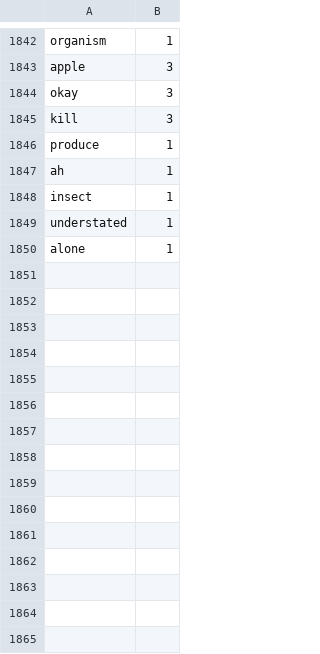
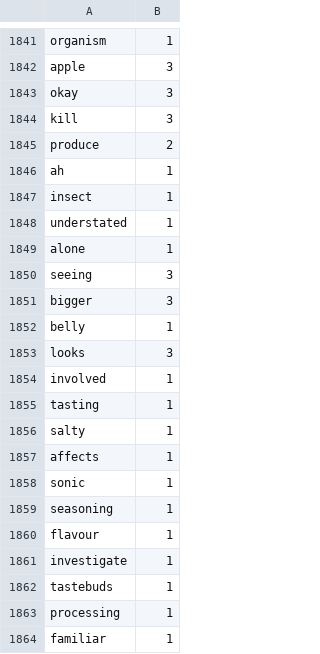
Before and after one commit to Elon-Mao/dictation, a CSV file: public/familiarWords.csv, drawn as a sheet; only a part is shown, gaps mark what is left out; the diff covers the shown part only.

```diff
--- a/public/familiarWords.csv
+++ b/public/familiarWords.csv
@@ -1845,3 +1844,3 @@ okay,3,
 kill,3,
-produce,1,
+produce,2,
 ah,1,
@@ -1850,0 +1850,15 @@ alone,1
+seeing,3,
+bigger,3,
+belly,1,
+looks,3,
+involved,1,
+tasting,1,
+salty,1,
+affects,1,
+sonic,1,
+seasoning,1,
+flavour,1,
+investigate,1,
+tastebuds,1,
+processing,1,
+familiar,1,
```
Also changed, not shown: 66 added rows, 1 removed row and 34 edited cells elsewhere in this file, 1 other file.
